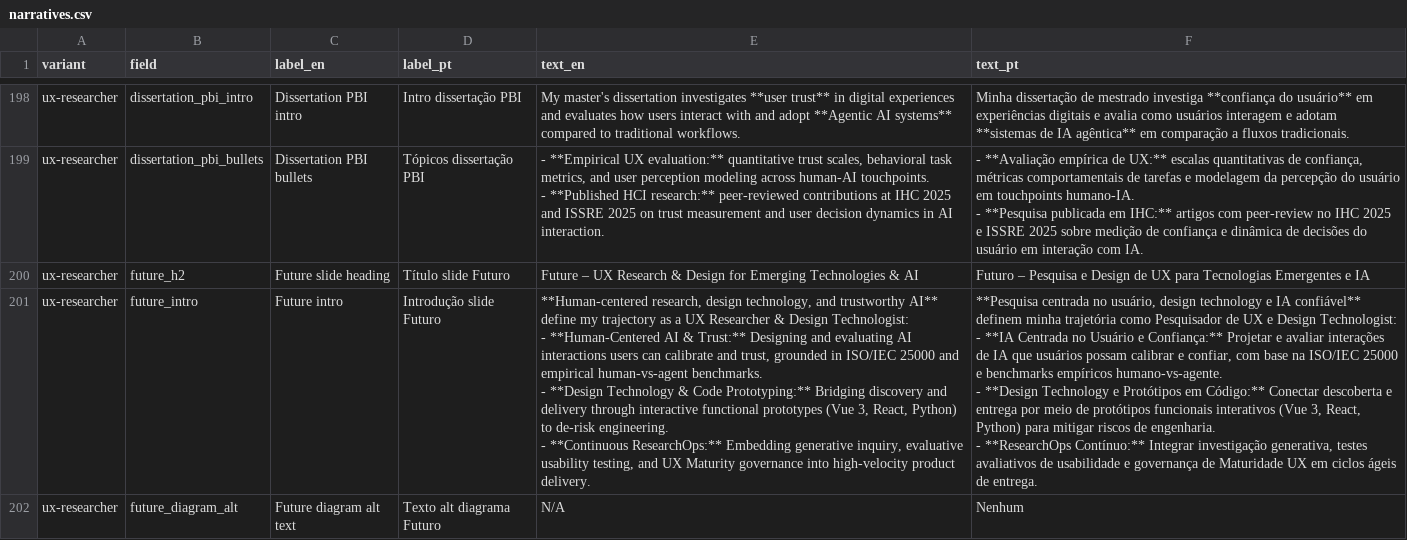
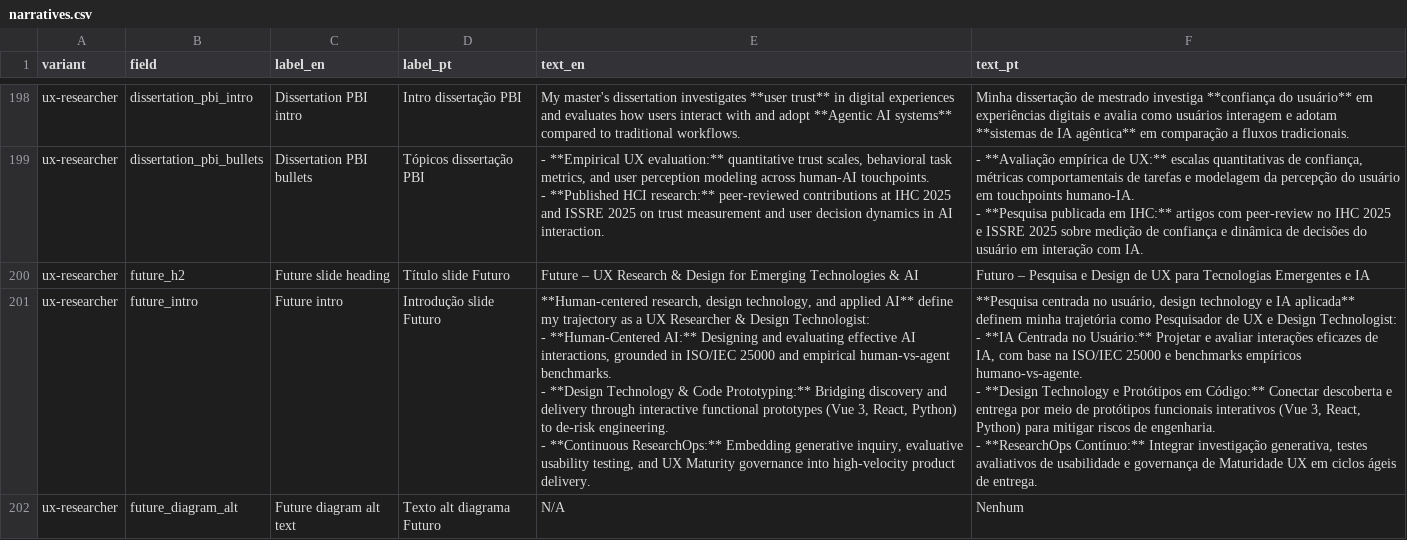
Before and after one commit to duducm2/my-personal-repo, a CSV file: my-data/canonical/narratives.csv, drawn as a sheet; only a part is shown, gaps mark what is left out; the diff covers the shown part only.

```diff
--- a/my-data/canonical/narratives.csv
+++ b/my-data/canonical/narratives.csv
@@ -784,11 +784,11 @@ ux-researcher,dissertation_pbi_bullets,Dissertation PBI bullets,Tópicos dissert
 ux-researcher,future_h2,Future slide heading,Título slide Futuro,Future – UX Research & Design for Emerging Technologies & AI,Futuro – Pesquisa e Design de UX para Tecnologias Emergentes e IA
-ux-researcher,future_intro,Future intro,Introdução slide Futuro,"**Human-centered research, design technology, and trustworthy AI** define my trajectory as a UX Researcher & Design Technologist:
-
-- **Human-Centered AI & Trust:** Designing and evaluating AI interactions users can calibrate and trust, grounded in ISO/IEC 25000 and empirical human-vs-agent benchmarks.
-- **Design Technology & Code Prototyping:** Bridging discovery and delivery through interactive functional prototypes (Vue 3, React, Python) to de-risk engineering.
-- **Continuous ResearchOps:** Embedding generative inquiry, evaluative usability testing, and UX Maturity governance into high-velocity product delivery.","**Pesquisa centrada no usuário, design technology e IA confiável** definem minha trajetória como Pesquisador de UX e Design Technologist:
-
-- **IA Centrada no Usuário e Confiança:** Projetar e avaliar interações de IA que usuários possam calibrar e confiar, com base na ISO/IEC 25000 e benchmarks empíricos humano-vs-agente.
-- **Design Technology e Protótipos em Código:** Conectar descoberta e entrega por meio de protótipos funcionais interativos (Vue 3, React, Python) para mitigar riscos de engenharia.
-- **ResearchOps Contínuo:** Integrar investigação generativa, testes avaliativos de usabilidade e governança de Maturidade UX em ciclos ágeis de entrega."
+ux-researcher,future_intro,Future intro,Introdução slide Futuro,"**Human-centered research, design technology, and applied AI** define my trajectory as a UX Researcher & Design Technologist:
+
+- **Human-Centered AI:** Designing and evaluating effective AI interactions, grounded in ISO/IEC 25000 and empirical human-vs-agent benchmarks.
+- **Design Technology & Code Prototyping:** Bridging discovery and delivery through interactive functional prototypes (Vue 3, React, Python) to de-risk engineering.
+- **Continuous ResearchOps:** Embedding generative inquiry, evaluative usability testing, and UX Maturity governance into high-velocity product delivery.","**Pesquisa centrada no usuário, design technology e IA aplicada** definem minha trajetória como Pesquisador de UX e Design Technologist:
+
+- **IA Centrada no Usuário:** Projetar e avaliar interações eficazes de IA, com base na ISO/IEC 25000 e benchmarks empíricos humano-vs-agente.
+- **Design Technology e Protótipos em Código:** Conectar descoberta e entrega por meio de protótipos funcionais interativos (Vue 3, React, Python) para mitigar riscos de engenharia.
+- **ResearchOps Contínuo:** Integrar investigação generativa, testes avaliativos de usabilidade e governança de Maturidade UX em ciclos ágeis de entrega."
 ux-researcher,future_diagram_alt,Future diagram alt text,Texto alt diagrama Futuro,N/A,Nenhum
```
Also changed, not shown: 6 edited cells elsewhere in this file, my-data/canonical/target_titles.csv, 28 other files.
